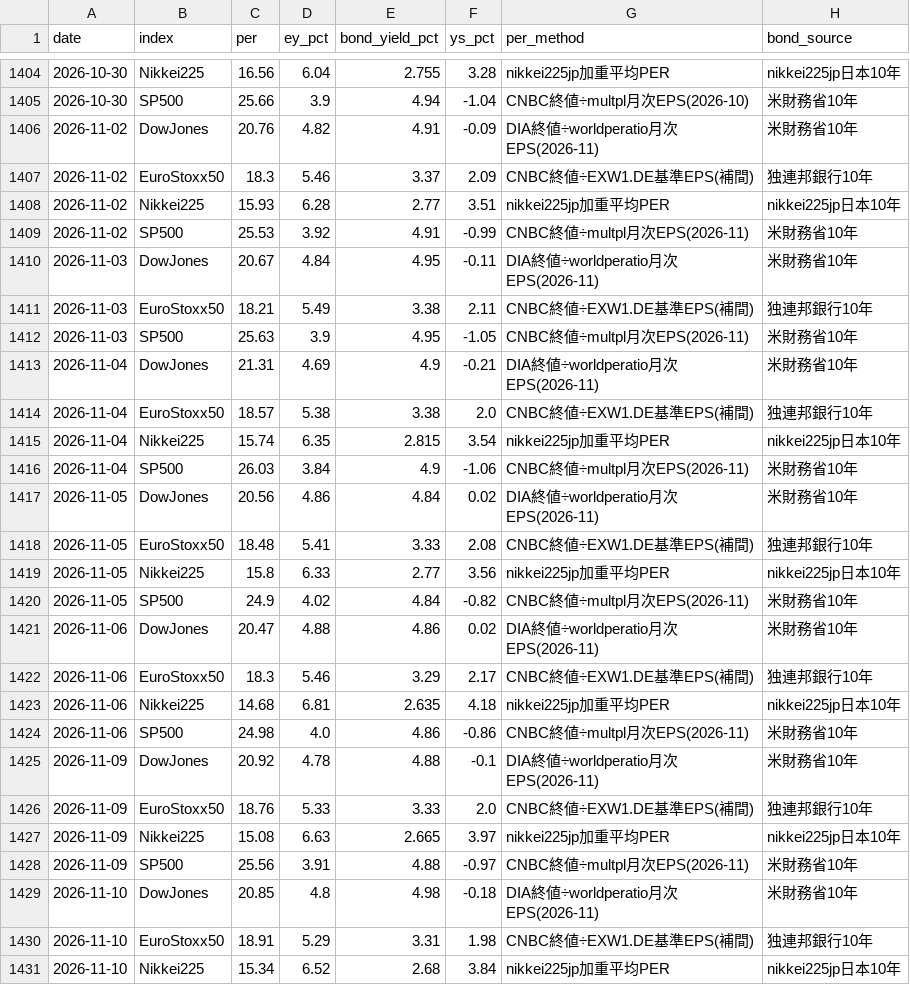
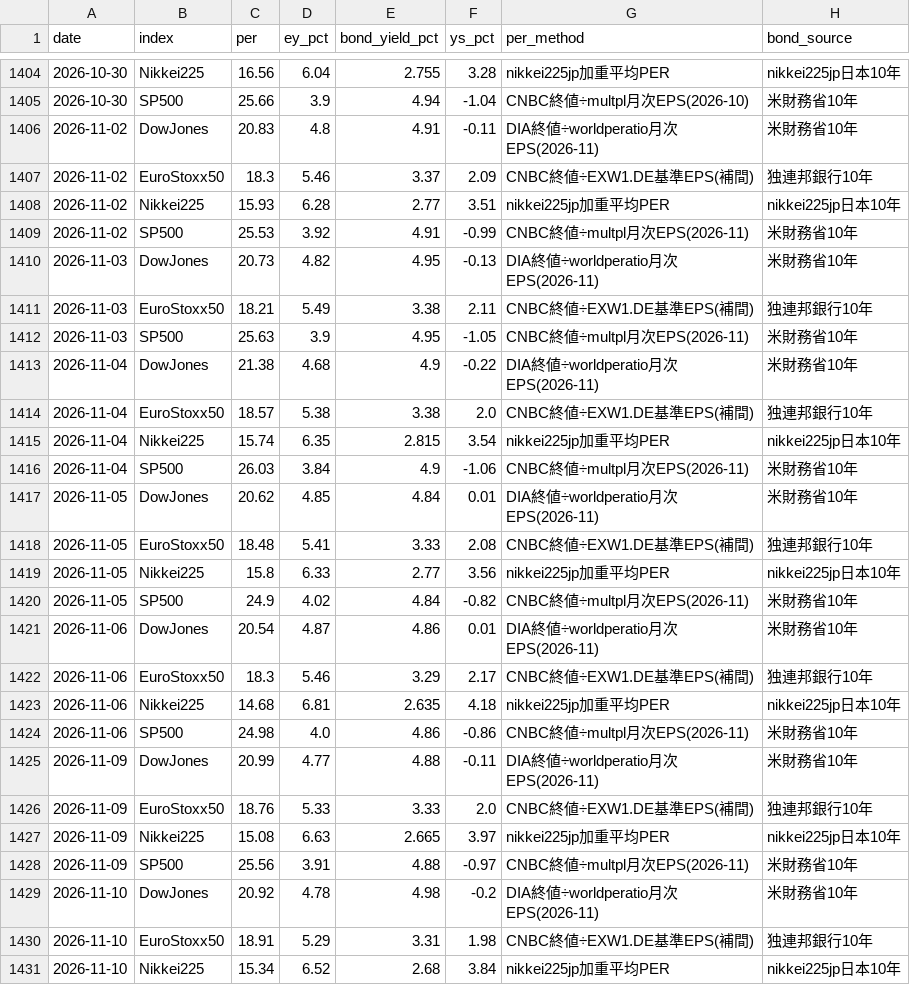
Before and after one commit to michihito-ando-private/fiscal-portal, a CSV file: data/market_log.csv, drawn as a sheet; only a part is shown, gaps mark what is left out; the diff covers the shown part only.

```diff
--- a/data/market_log.csv
+++ b/data/market_log.csv
@@ -1405,3 +1405,3 @@ date,index,per,ey_pct,bond_yield_pct,ys_pct,per_method,bond_source
 2026-10-30,SP500,25.66,3.9,4.94,-1.04,CNBC終値÷multpl月次EPS(2026-10),米財務省10年
-2026-11-02,DowJones,20.76,4.82,4.91,-0.09,DIA終値÷worldperatio月次EPS(2026-11),米財務省10年
+2026-11-02,DowJones,20.83,4.8,4.91,-0.11,DIA終値÷worldperatio月次EPS(2026-11),米財務省10年
 2026-11-02,EuroStoxx50,18.3,5.46,3.37,2.09,CNBC終値÷EXW1.DE基準EPS(補間),独連邦銀行10年
@@ -1409,6 +1409,6 @@ date,index,per,ey_pct,bond_yield_pct,ys_pct,per_method,bond_source
 2026-11-02,SP500,25.53,3.92,4.91,-0.99,CNBC終値÷multpl月次EPS(2026-11),米財務省10年
-2026-11-03,DowJones,20.67,4.84,4.95,-0.11,DIA終値÷worldperatio月次EPS(2026-11),米財務省10年
+2026-11-03,DowJones,20.73,4.82,4.95,-0.13,DIA終値÷worldperatio月次EPS(2026-11),米財務省10年
 2026-11-03,EuroStoxx50,18.21,5.49,3.38,2.11,CNBC終値÷EXW1.DE基準EPS(補間),独連邦銀行10年
 2026-11-03,SP500,25.63,3.9,4.95,-1.05,CNBC終値÷multpl月次EPS(2026-11),米財務省10年
-2026-11-04,DowJones,21.31,4.69,4.9,-0.21,DIA終値÷worldperatio月次EPS(2026-11),米財務省10年
+2026-11-04,DowJones,21.38,4.68,4.9,-0.22,DIA終値÷worldperatio月次EPS(2026-11),米財務省10年
 2026-11-04,EuroStoxx50,18.57,5.38,3.38,2.0,CNBC終値÷EXW1.DE基準EPS(補間),独連邦銀行10年
@@ -1416,3 +1416,3 @@ date,index,per,ey_pct,bond_yield_pct,ys_pct,per_method,bond_source
 2026-11-04,SP500,26.03,3.84,4.9,-1.06,CNBC終値÷multpl月次EPS(2026-11),米財務省10年
-2026-11-05,DowJones,20.56,4.86,4.84,0.02,DIA終値÷worldperatio月次EPS(2026-11),米財務省10年
+2026-11-05,DowJones,20.62,4.85,4.84,0.01,DIA終値÷worldperatio月次EPS(2026-11),米財務省10年
 2026-11-05,EuroStoxx50,18.48,5.41,3.33,2.08,CNBC終値÷EXW1.DE基準EPS(補間),独連邦銀行10年
@@ -1420,3 +1420,3 @@ date,index,per,ey_pct,bond_yield_pct,ys_pct,per_method,bond_source
 2026-11-05,SP500,24.9,4.02,4.84,-0.82,CNBC終値÷multpl月次EPS(2026-11),米財務省10年
-2026-11-06,DowJones,20.47,4.88,4.86,0.02,DIA終値÷worldperatio月次EPS(2026-11),米財務省10年
+2026-11-06,DowJones,20.54,4.87,4.86,0.01,DIA終値÷worldperatio月次EPS(2026-11),米財務省10年
 2026-11-06,EuroStoxx50,18.3,5.46,3.29,2.17,CNBC終値÷EXW1.DE基準EPS(補間),独連邦銀行10年
@@ -1424,3 +1424,3 @@ date,index,per,ey_pct,bond_yield_pct,ys_pct,per_method,bond_source
 2026-11-06,SP500,24.98,4.0,4.86,-0.86,CNBC終値÷multpl月次EPS(2026-11),米財務省10年
-2026-11-09,DowJones,20.92,4.78,4.88,-0.1,DIA終値÷worldperatio月次EPS(2026-11),米財務省10年
+2026-11-09,DowJones,20.99,4.77,4.88,-0.11,DIA終値÷worldperatio月次EPS(2026-11),米財務省10年
 2026-11-09,EuroStoxx50,18.76,5.33,3.33,2.0,CNBC終値÷EXW1.DE基準EPS(補間),独連邦銀行10年
@@ -1428,3 +1428,3 @@ date,index,per,ey_pct,bond_yield_pct,ys_pct,per_method,bond_source
 2026-11-09,SP500,25.56,3.91,4.88,-0.97,CNBC終値÷multpl月次EPS(2026-11),米財務省10年
-2026-11-10,DowJones,20.85,4.8,4.98,-0.18,DIA終値÷worldperatio月次EPS(2026-11),米財務省10年
+2026-11-10,DowJones,20.92,4.78,4.98,-0.2,DIA終値÷worldperatio月次EPS(2026-11),米財務省10年
 2026-11-10,EuroStoxx50,18.91,5.29,3.31,1.98,CNBC終値÷EXW1.DE基準EPS(補間),独連邦銀行10年
```
Also changed, not shown: 10 added rows and 21 edited cells elsewhere in this file, 9 other files.
